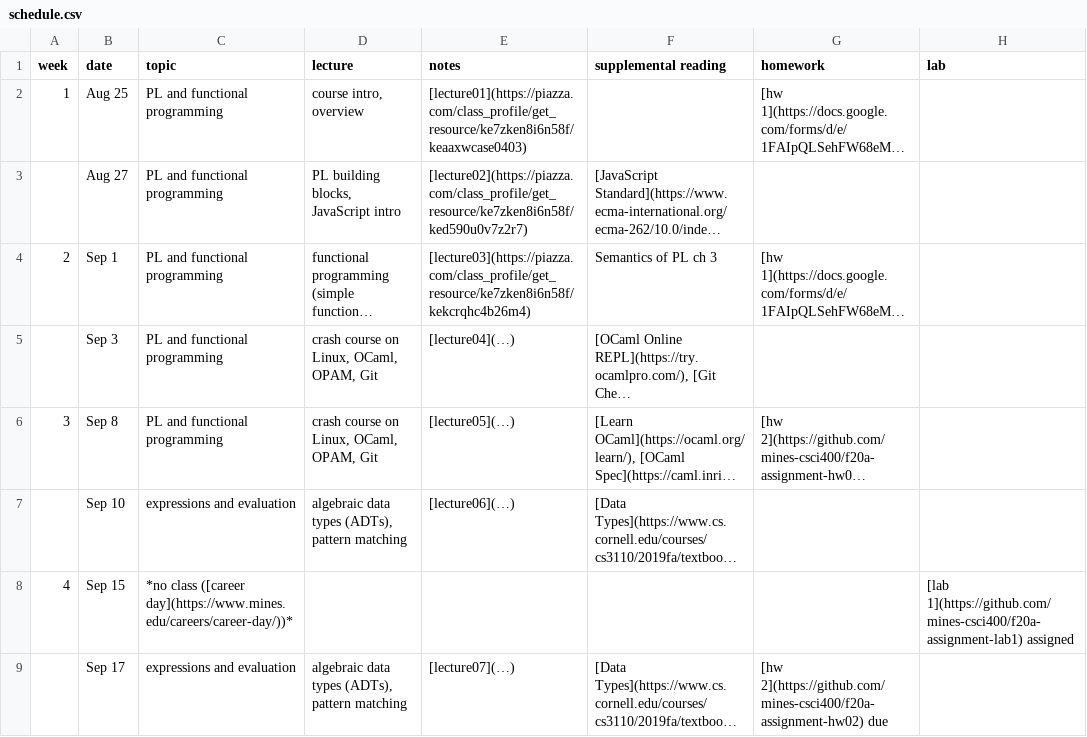
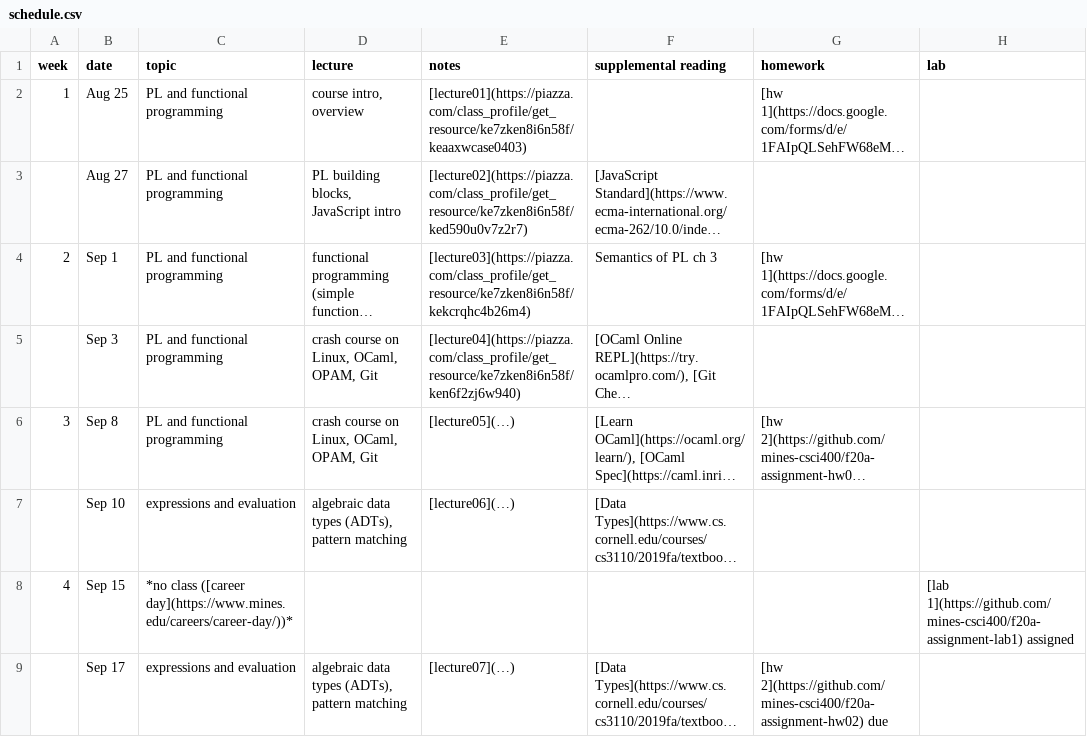
Before and after one commit to mines-csci400/f20a-syllabus, a CSV file: schedule.csv, drawn as a sheet; only a part is shown; long unchanged cells end in …; the diff names each change by its address in the sheet, - before the commit and + after, or states it on an @@ line.

Commit message:
Update schedule.csv

```diff
--- a/schedule.csv
+++ b/schedule.csv
-E5 (notes): [lecture04](…)
+E5 (notes): [lecture04](https://piazza.com/class_profile/get_resource/ke7zken8i6n58f/ken6f2zj6w940)
```
